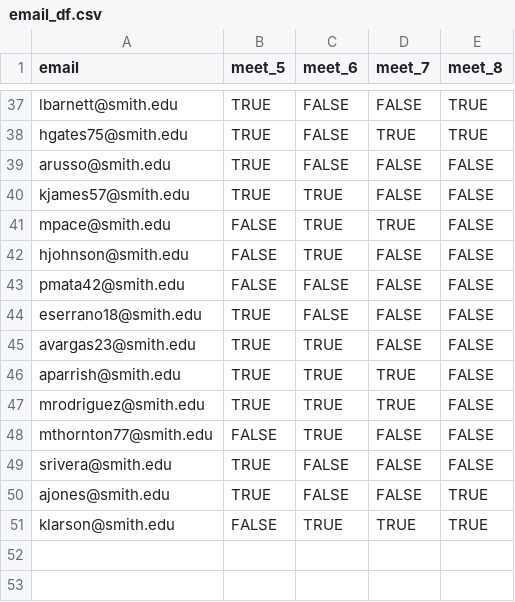
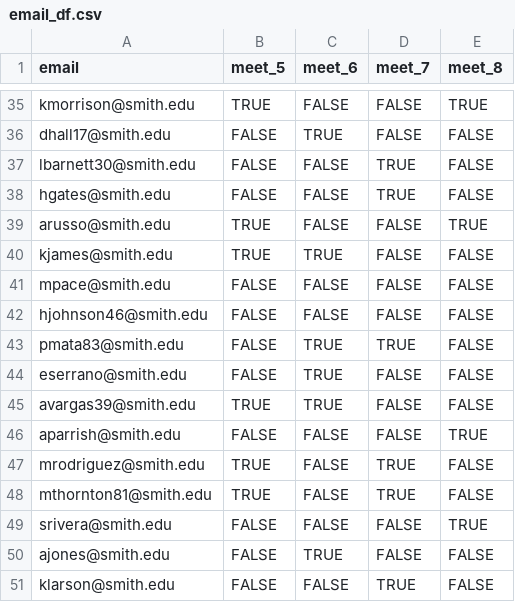
Before and after one commit to Intro-to-Data-Science-Template/intro_to_data_science_reader, a CSV file: content/class_worksheets/26_data_cleaning/data/email_df.csv, drawn as a sheet; only a part is shown, gaps mark what is left out; the diff covers the shown part only.

```diff
--- a/content/class_worksheets/26_data_cleaning/data/email_df.csv
+++ b/content/class_worksheets/26_data_cleaning/data/email_df.csv
@@ -37,15 +35,17 @@
-"lbarnett@smith.edu",TRUE,FALSE,FALSE,TRUE
-"hgates75@smith.edu",TRUE,FALSE,TRUE,TRUE
-"arusso@smith.edu",TRUE,FALSE,FALSE,FALSE
-"kjames57@smith.edu",TRUE,TRUE,FALSE,FALSE
-"mpace@smith.edu",FALSE,TRUE,TRUE,FALSE
-"hjohnson@smith.edu",FALSE,TRUE,FALSE,FALSE
-"pmata42@smith.edu",FALSE,FALSE,FALSE,FALSE
-"eserrano18@smith.edu",TRUE,FALSE,FALSE,FALSE
-"avargas23@smith.edu",TRUE,TRUE,FALSE,FALSE
-"aparrish@smith.edu",TRUE,TRUE,TRUE,FALSE
-"mrodriguez@smith.edu",TRUE,TRUE,TRUE,FALSE
-"mthornton77@smith.edu",FALSE,TRUE,FALSE,FALSE
-"srivera@smith.edu",TRUE,FALSE,FALSE,FALSE
-"ajones@smith.edu",TRUE,FALSE,FALSE,TRUE
-"klarson@smith.edu",FALSE,TRUE,TRUE,TRUE
+"kmorrison@smith.edu",TRUE,FALSE,FALSE,TRUE
+"dhall17@smith.edu",FALSE,TRUE,FALSE,FALSE
+"lbarnett30@smith.edu",FALSE,FALSE,TRUE,FALSE
+"hgates@smith.edu",FALSE,FALSE,TRUE,FALSE
+"arusso@smith.edu",TRUE,FALSE,FALSE,TRUE
+"kjames@smith.edu",TRUE,TRUE,FALSE,FALSE
+"mpace@smith.edu",FALSE,FALSE,FALSE,FALSE
+"hjohnson46@smith.edu",FALSE,FALSE,FALSE,FALSE
+"pmata83@smith.edu",FALSE,TRUE,TRUE,FALSE
+"eserrano@smith.edu",FALSE,TRUE,FALSE,FALSE
+"avargas39@smith.edu",TRUE,TRUE,FALSE,FALSE
+"aparrish@smith.edu",FALSE,FALSE,FALSE,TRUE
+"mrodriguez@smith.edu",TRUE,FALSE,TRUE,FALSE
+"mthornton81@smith.edu",TRUE,FALSE,TRUE,FALSE
+"srivera@smith.edu",FALSE,FALSE,FALSE,TRUE
+"ajones@smith.edu",FALSE,TRUE,FALSE,FALSE
+"klarson@smith.edu",FALSE,FALSE,TRUE,FALSE
```
Also changed, not shown: 4 added rows, 6 removed rows and 56 edited cells elsewhere in this file, content/class_worksheets/26_data_cleaning/data/name_df.csv, 1 other file.
